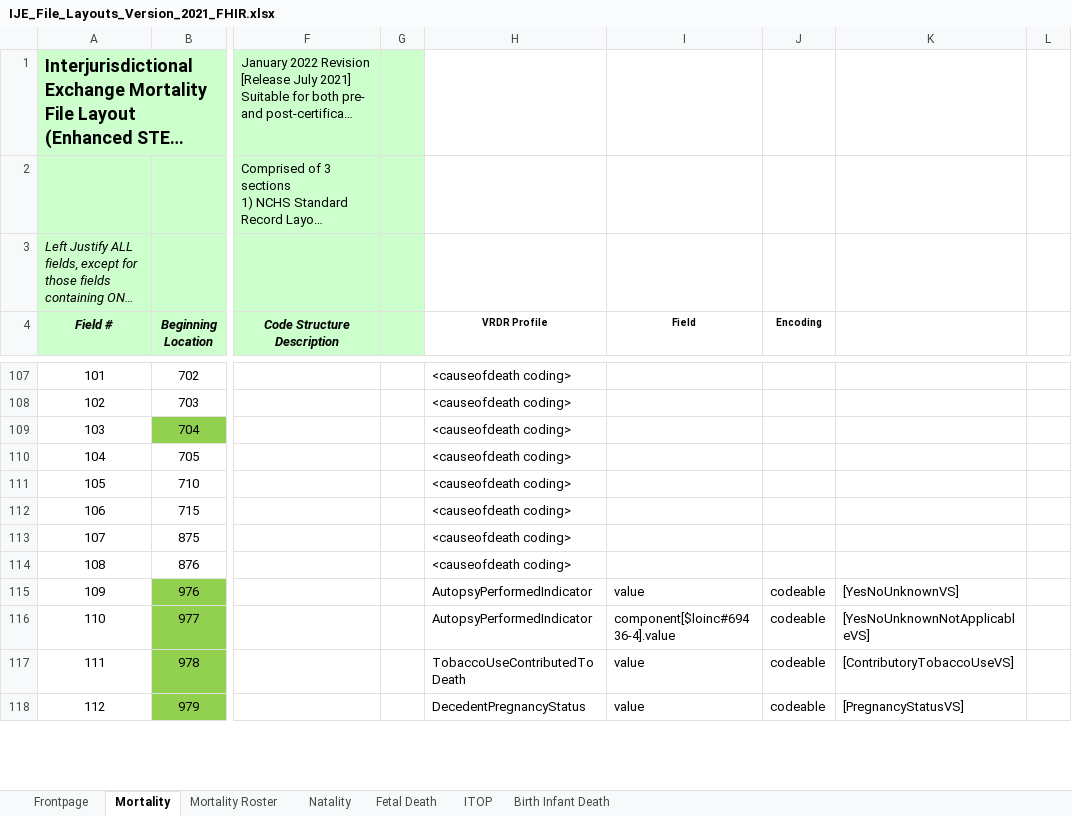
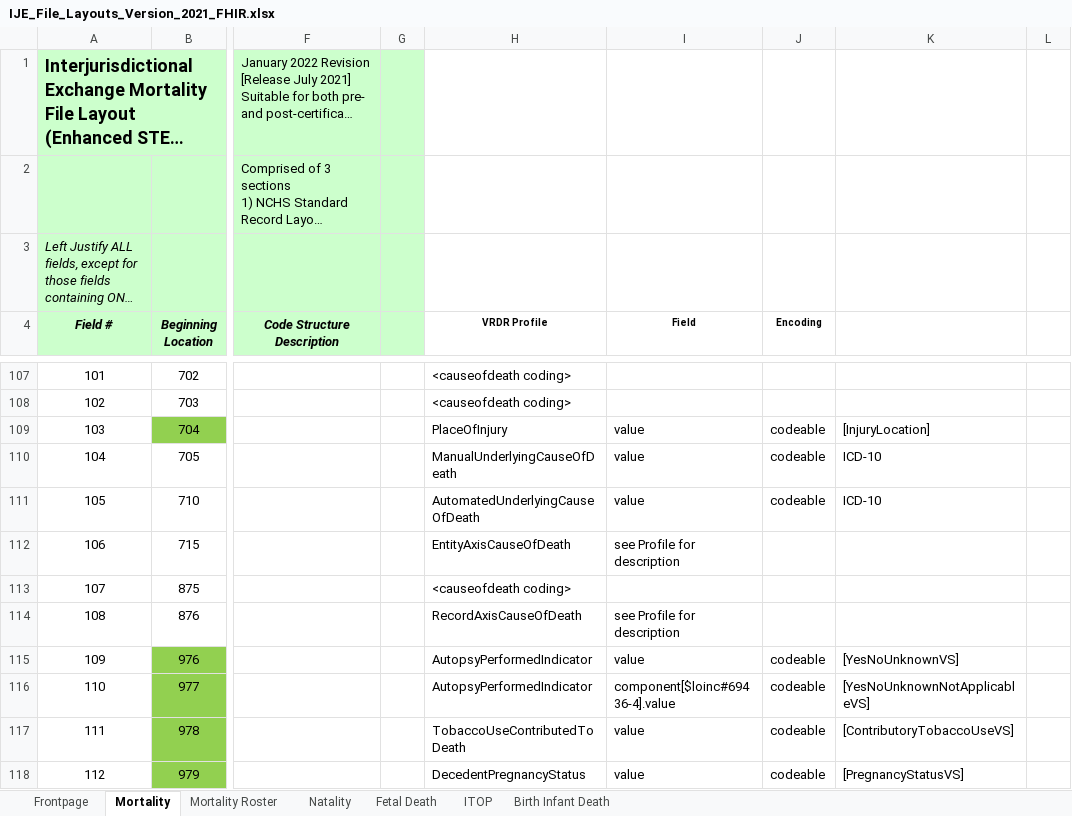
Before and after one commit to HL7/vrdr, an Excel workbook: input/images/IJE_File_Layouts_Version_2021_FHIR.xlsx, sheet Mortality, drawn as a sheet; only a part is shown, gaps mark what is left out; long unchanged cells end in …; values as stored, in another font and other column widths than the file's, no borders; the diff covers the shown part only; the diff names each change by its address in the sheet, - before the commit and + after, or states it on an @@ line.

```diff
--- a/input/images/IJE_File_Layouts_Version_2021_FHIR.xlsx (sheet Mortality)
+++ b/input/images/IJE_File_Layouts_Version_2021_FHIR.xlsx (sheet Mortality)
-H109 (VRDR Profile): <causeofdeath coding>
+H109 (VRDR Profile): PlaceOfInjury
-I109:I111 (Field): (empty)
+I109:I111 (Field): value
-J109:J111 (Encoding): (empty)
+J109:J111 (Encoding): codeable
-K109: (empty)
+K109: [InjuryLocation]
-H110 (VRDR Profile): <causeofdeath coding>
+H110 (VRDR Profile): ManualUnderlyingCauseOfDeath
-K110:K111: (empty)
+K110:K111: ICD-10
-H111 (VRDR Profile): <causeofdeath coding>
+H111 (VRDR Profile): AutomatedUnderlyingCauseOfDeath
-H112 (VRDR Profile): <causeofdeath coding>
+H112 (VRDR Profile): EntityAxisCauseOfDeath
-I112 (Field): (empty)
+I112 (Field): see Profile for description
-H114 (VRDR Profile): <causeofdeath coding>
+H114 (VRDR Profile): RecordAxisCauseOfDeath
-I114 (Field): (empty)
+I114 (Field): see Profile for description
```
Also changed, not shown: 24 edited cells elsewhere in this sheet, 37 other files.
